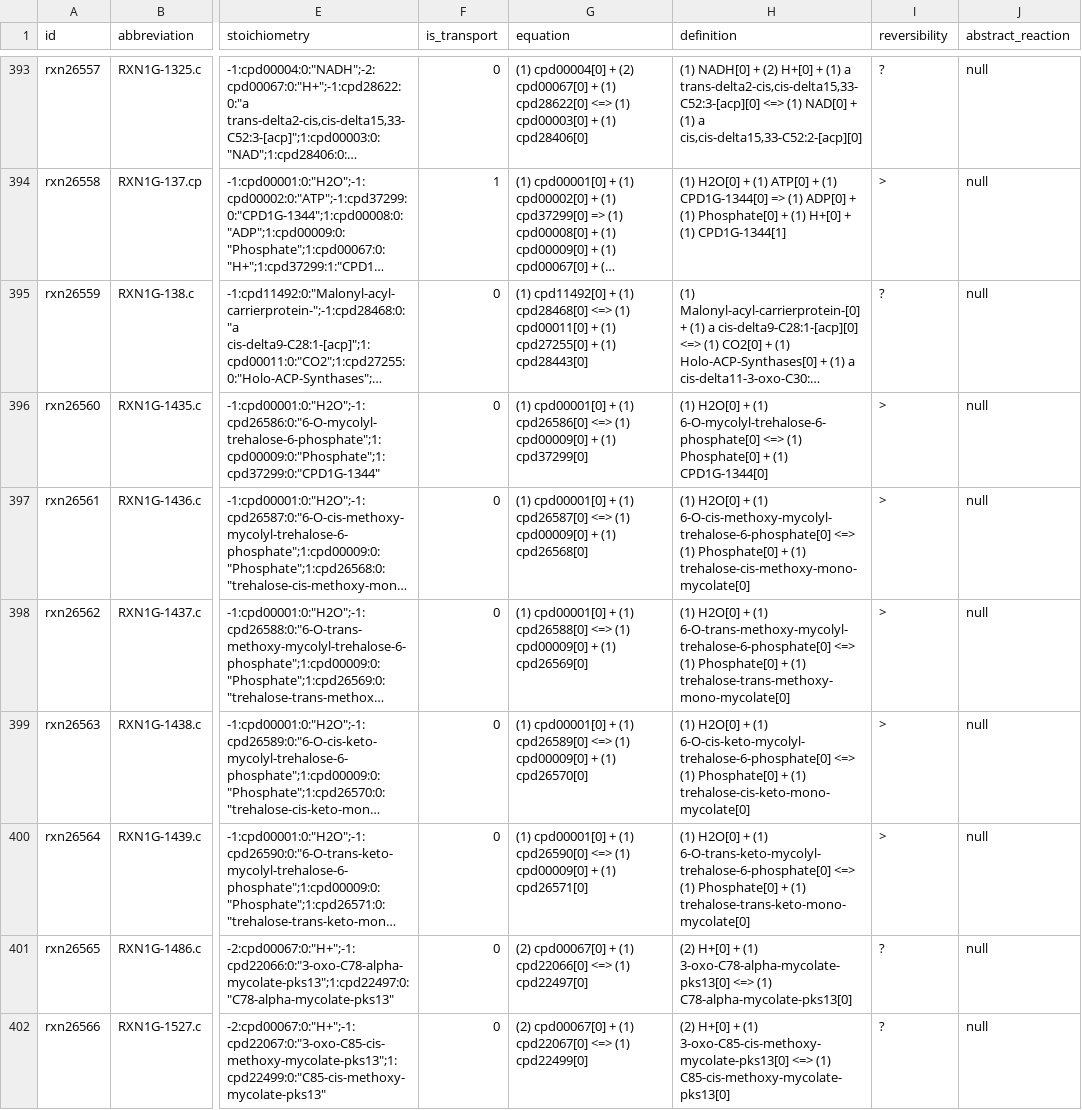
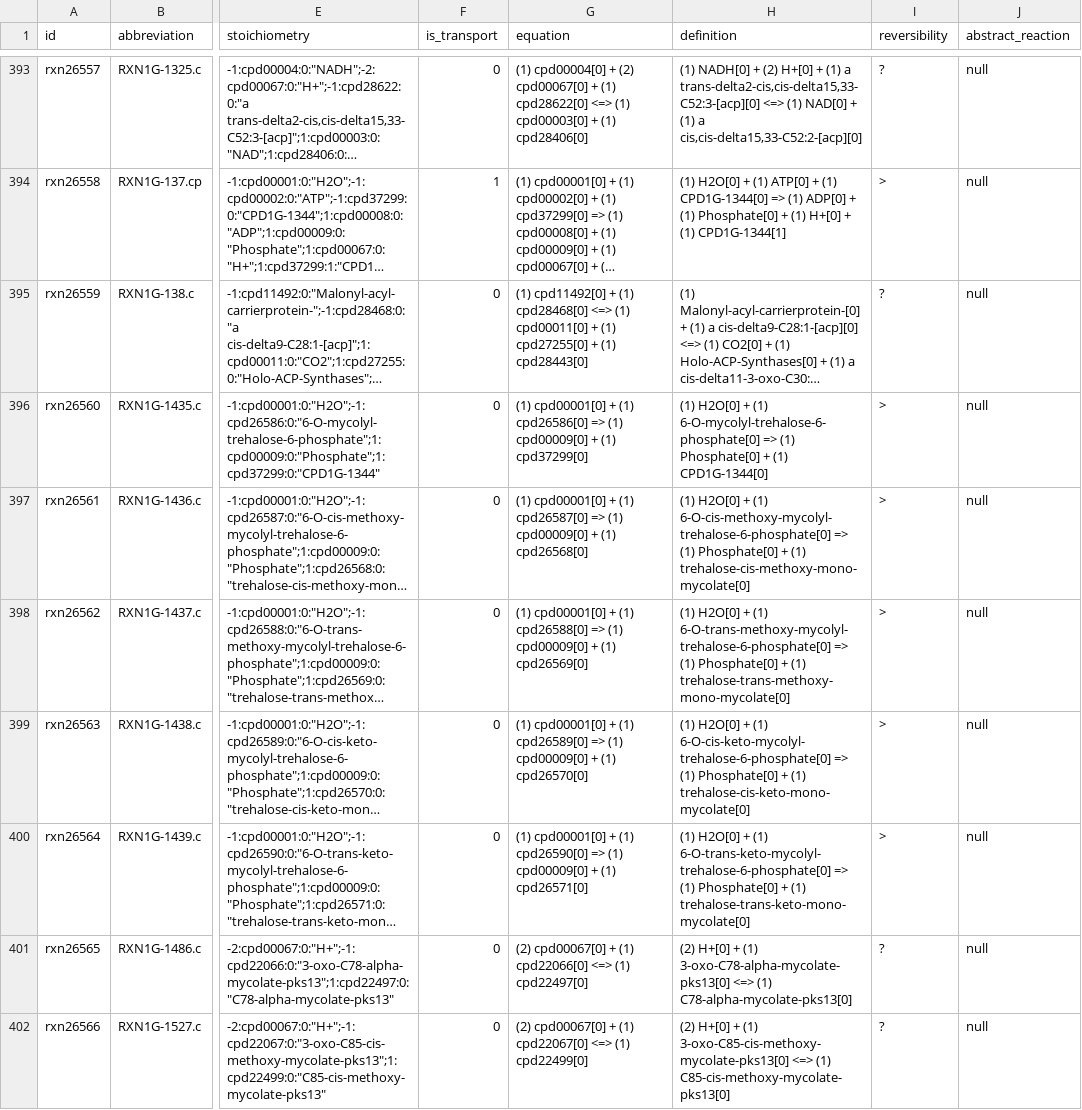
Before and after one commit to ModelSEED/ModelSEEDDatabase, a TSV file: Biochemistry/reaction_26.tsv, drawn as a sheet; only a part is shown, gaps mark what is left out; long unchanged cells end in …; the diff names each change by its address in the sheet, - before the commit and + after, or states it on an @@ line.

Commit message:
Reactions: reprint reaction_*.tsv arrows to match reaction_*.json

```diff
--- a/Biochemistry/reaction_26.tsv
+++ b/Biochemistry/reaction_26.tsv
-G396 (equation): …(1) cpd26586[0] <=> (1) cpd00009[0]…
+G396 (equation): …(1) cpd26586[0] => (1) cpd00009[0]…
-H396 (definition): …(1) 6-O-mycolyl-trehalose-6-phosphate[0] <=> (1) Phosphate[0]…
+H396 (definition): …(1) 6-O-mycolyl-trehalose-6-phosphate[0] => (1) Phosphate[0]…
-G397 (equation): …(1) cpd26587[0] <=> (1) cpd00009[0]…
+G397 (equation): …(1) cpd26587[0] => (1) cpd00009[0]…
-H397 (definition): …(1) 6-O-cis-methoxy-mycolyl-trehalose-6-phosphate[0] <=> (1) Phosphate[0]…
+H397 (definition): …(1) 6-O-cis-methoxy-mycolyl-trehalose-6-phosphate[0] => (1) Phosphate[0]…
-G398 (equation): …(1) cpd26588[0] <=> (1) cpd00009[0]…
+G398 (equation): …(1) cpd26588[0] => (1) cpd00009[0]…
-H398 (definition): …(1) 6-O-trans-methoxy-mycolyl-trehalose-6-phosphate[0] <=> (1) Phosphate[0]…
+H398 (definition): …(1) 6-O-trans-methoxy-mycolyl-trehalose-6-phosphate[0] => (1) Phosphate[0]…
-G399 (equation): …(1) cpd26589[0] <=> (1) cpd00009[0]…
+G399 (equation): …(1) cpd26589[0] => (1) cpd00009[0]…
-H399 (definition): …(1) 6-O-cis-keto-mycolyl-trehalose-6-phosphate[0] <=> (1) Phosphate[0]…
+H399 (definition): …(1) 6-O-cis-keto-mycolyl-trehalose-6-phosphate[0] => (1) Phosphate[0]…
-G400 (equation): …(1) cpd26590[0] <=> (1) cpd00009[0]…
+G400 (equation): …(1) cpd26590[0] => (1) cpd00009[0]…
-H400 (definition): …(1) 6-O-trans-keto-mycolyl-trehalose-6-phosphate[0] <=> (1) Phosphate[0]…
+H400 (definition): …(1) 6-O-trans-keto-mycolyl-trehalose-6-phosphate[0] => (1) Phosphate[0]…
```
Also changed, not shown: Biochemistry/reaction_02.tsv, Biochemistry/reaction_07.tsv, 29 other files.
